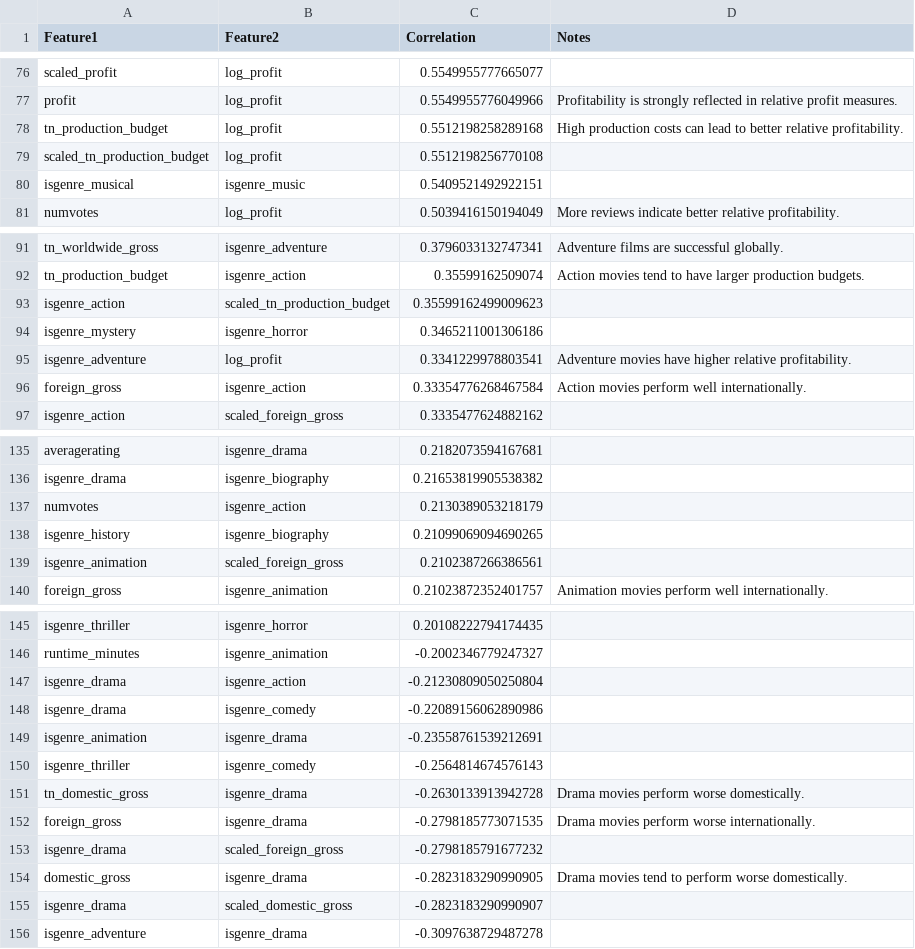
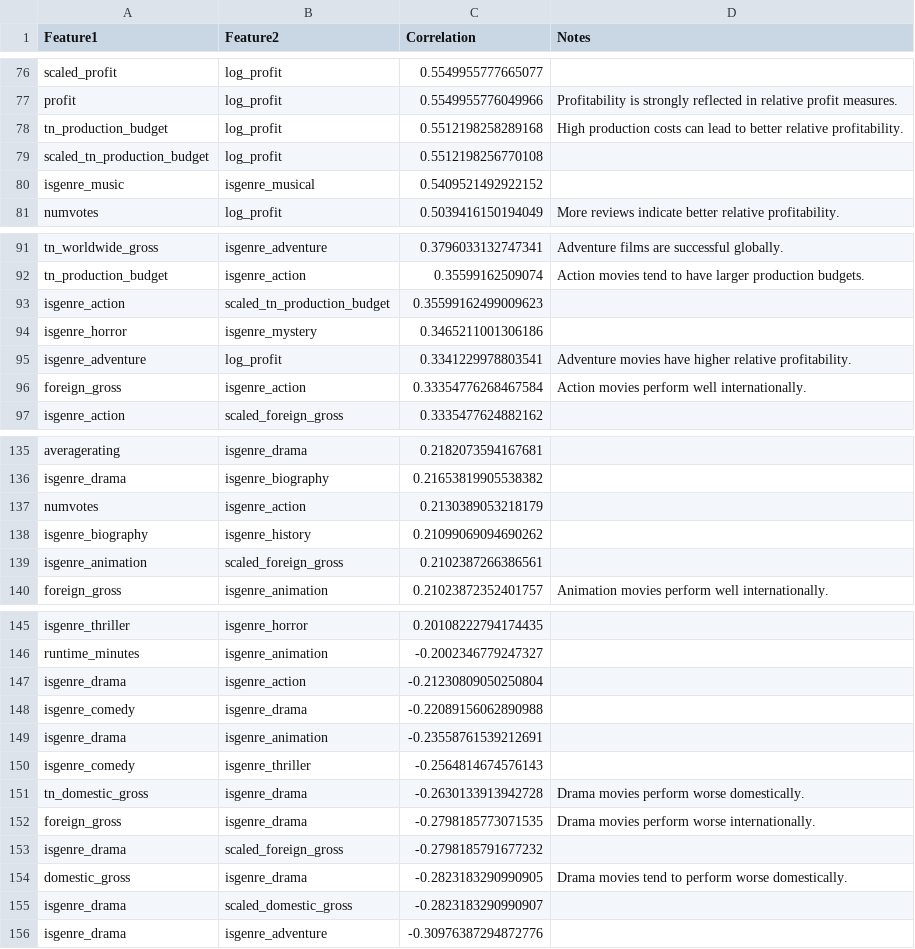
Before and after one commit to minerva-ds/dsc-movies-analysis, a CSV file: correlation_analysis.csv, drawn as a sheet; only a part is shown, gaps mark what is left out.

```diff
--- a/correlation_analysis.csv
+++ b/correlation_analysis.csv
@@ -79,3 +79,3 @@ tn_production_budget,log_profit,0.5512198258289168,High production costs can lea
 scaled_tn_production_budget,log_profit,0.5512198256770108,
-isgenre_musical,isgenre_music,0.5409521492922151,
+isgenre_music,isgenre_musical,0.5409521492922152,
 numvotes,log_profit,0.5039416150194049,More reviews indicate better relative profitability.
@@ -93,3 +93,3 @@ tn_production_budget,isgenre_action,0.35599162509074,Action movies tend to have
 isgenre_action,scaled_tn_production_budget,0.35599162499009623,
-isgenre_mystery,isgenre_horror,0.3465211001306186,
+isgenre_horror,isgenre_mystery,0.3465211001306186,
 isgenre_adventure,log_profit,0.3341229978803541,Adventure movies have higher relative profitability.
@@ -137,3 +137,3 @@ isgenre_drama,isgenre_biography,0.21653819905538382,
 numvotes,isgenre_action,0.2130389053218179,
-isgenre_history,isgenre_biography,0.21099069094690265,
+isgenre_biography,isgenre_history,0.21099069094690262,
 isgenre_animation,scaled_foreign_gross,0.2102387266386561,
@@ -147,5 +147,5 @@ runtime_minutes,isgenre_animation,-0.2002346779247327,
 isgenre_drama,isgenre_action,-0.21230809050250804,
-isgenre_drama,isgenre_comedy,-0.22089156062890986,
-isgenre_animation,isgenre_drama,-0.23558761539212691,
-isgenre_thriller,isgenre_comedy,-0.2564814674576143,
+isgenre_comedy,isgenre_drama,-0.22089156062890988,
+isgenre_drama,isgenre_animation,-0.23558761539212691,
+isgenre_comedy,isgenre_thriller,-0.2564814674576143,
 tn_domestic_gross,isgenre_drama,-0.2630133913942728,Drama movies perform worse domestically.
@@ -155,2 +155,2 @@ domestic_gross,isgenre_drama,-0.2823183290990905,Drama movies tend to perform wo
 isgenre_drama,scaled_domestic_gross,-0.2823183290990907,
-isgenre_adventure,isgenre_drama,-0.3097638729487278,
+isgenre_drama,isgenre_adventure,-0.30976387294872776,
```
Also changed, not shown: correlation_analysis_iqr.csv, genre_correlation_df.csv, 2 other files.
